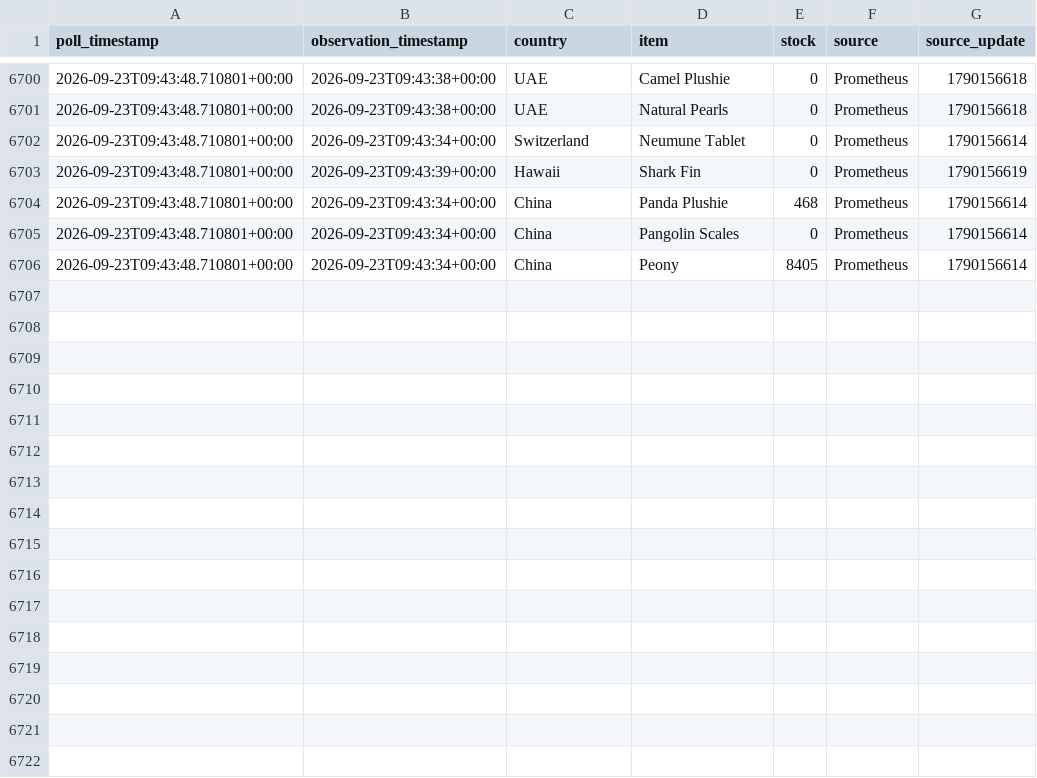
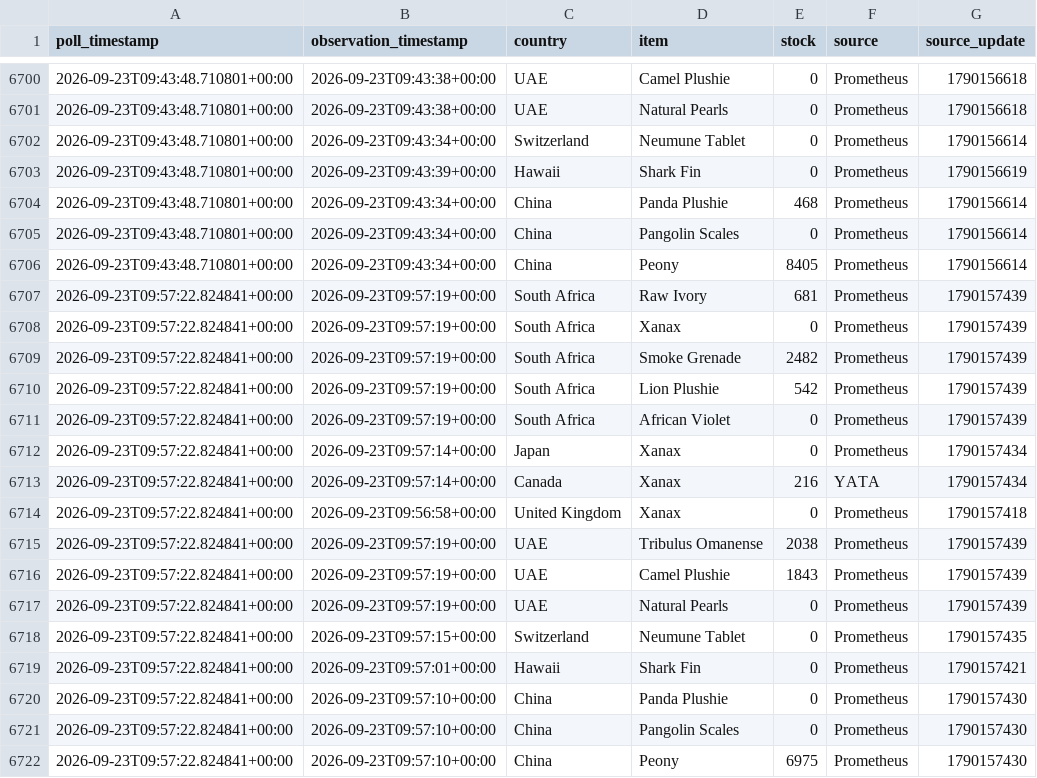
Before and after one commit to hansrsrian/Hans-data-collector, a CSV file: data/history.csv, drawn as a sheet; only a part is shown, gaps mark what is left out; the diff names each change by its address in the sheet, - before the commit and + after, or states it on an @@ line.

Commit message:
Data measurement

```diff
--- a/data/history.csv
+++ b/data/history.csv
+row 6707: 2026-09-23T09:57:22.824841+00:00 | 2026-09-23T09:57:19+00:00 | South Africa | Raw Ivory | 681 | Prometheus | 1790157439
+row 6708: 2026-09-23T09:57:22.824841+00:00 | 2026-09-23T09:57:19+00:00 | South Africa | Xanax | 0 | Prometheus | 1790157439
+row 6709: 2026-09-23T09:57:22.824841+00:00 | 2026-09-23T09:57:19+00:00 | South Africa | Smoke Grenade | 2482 | Prometheus | 1790157439
+row 6710: 2026-09-23T09:57:22.824841+00:00 | 2026-09-23T09:57:19+00:00 | South Africa | Lion Plushie | 542 | Prometheus | 1790157439
+row 6711: 2026-09-23T09:57:22.824841+00:00 | 2026-09-23T09:57:19+00:00 | South Africa | African Violet | 0 | Prometheus | 1790157439
+row 6712: 2026-09-23T09:57:22.824841+00:00 | 2026-09-23T09:57:14+00:00 | Japan | Xanax | 0 | Prometheus | 1790157434
+row 6713: 2026-09-23T09:57:22.824841+00:00 | 2026-09-23T09:57:14+00:00 | Canada | Xanax | 216 | YATA | 1790157434
+row 6714: 2026-09-23T09:57:22.824841+00:00 | 2026-09-23T09:56:58+00:00 | United Kingdom | Xanax | 0 | Prometheus | 1790157418
+row 6715: 2026-09-23T09:57:22.824841+00:00 | 2026-09-23T09:57:19+00:00 | UAE | Tribulus Omanense | 2038 | Prometheus | 1790157439
+row 6716: 2026-09-23T09:57:22.824841+00:00 | 2026-09-23T09:57:19+00:00 | UAE | Camel Plushie | 1843 | Prometheus | 1790157439
+row 6717: 2026-09-23T09:57:22.824841+00:00 | 2026-09-23T09:57:19+00:00 | UAE | Natural Pearls | 0 | Prometheus | 1790157439
+row 6718: 2026-09-23T09:57:22.824841+00:00 | 2026-09-23T09:57:15+00:00 | Switzerland | Neumune Tablet | 0 | Prometheus | 1790157435
+row 6719: 2026-09-23T09:57:22.824841+00:00 | 2026-09-23T09:57:01+00:00 | Hawaii | Shark Fin | 0 | Prometheus | 1790157421
+row 6720: 2026-09-23T09:57:22.824841+00:00 | 2026-09-23T09:57:10+00:00 | China | Panda Plushie | 0 | Prometheus | 1790157430
+row 6721: 2026-09-23T09:57:22.824841+00:00 | 2026-09-23T09:57:10+00:00 | China | Pangolin Scales | 0 | Prometheus | 1790157430
+row 6722: 2026-09-23T09:57:22.824841+00:00 | 2026-09-23T09:57:10+00:00 | China | Peony | 6975 | Prometheus | 1790157430
```
Also changed, not shown: data/source_health.csv, data/transitions.csv, 3 other files.
